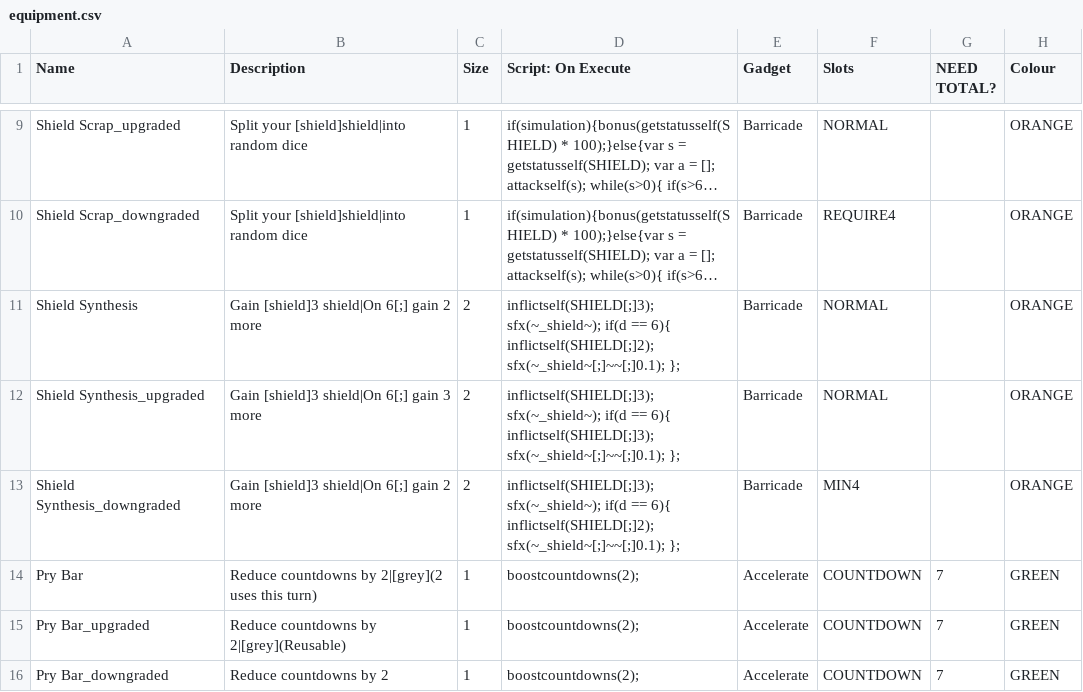
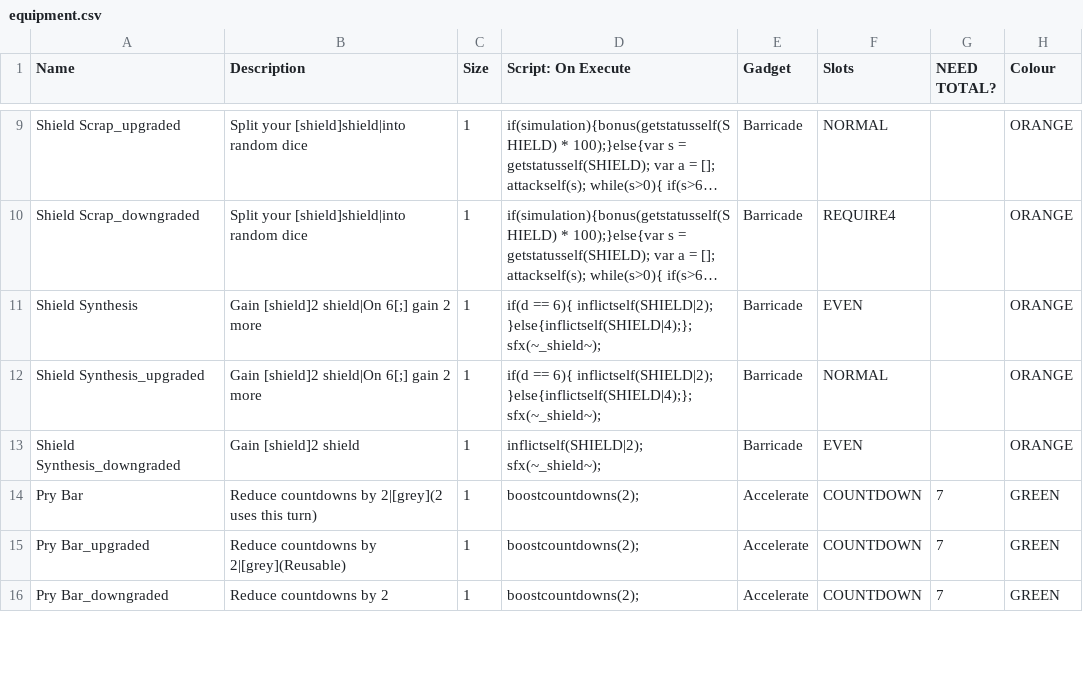
Before and after one commit to JuniorUdale/MoreFluff, a CSV file: _append/data/text/equipment.csv, drawn as a sheet; only a part is shown, gaps mark what is left out; long unchanged cells end in …; the diff covers the shown part only; the diff names each change by its address in the sheet, - before the commit and + after, or states it on an @@ line.

```diff
--- a/_append/data/text/equipment.csv
+++ b/_append/data/text/equipment.csv
-B11 (Description): Gain [shield]3 shield|On 6[;] gain 2 more
+B11 (Description): Gain [shield]2 shield|On 6[;] gain 2 more
-C11:C13 (Size): 2
+C11:C13 (Size): 1
-D11 (Script: On Execute): inflictself(SHIELD[;]3); sfx(~_shield~); if(d == 6){ inflictself(SHIELD[;]2); sfx(~_shield~[;]~~[;]0.1); };
+D11 (Script: On Execute): if(d == 6){ inflictself(SHIELD|2); }else{inflictself(SHIELD|4);}; sfx(~_shield~);
-F11 (Slots): NORMAL
+F11 (Slots): EVEN
-B12 (Description): Gain [shield]3 shield|On 6[;] gain 3 more
+B12 (Description): Gain [shield]2 shield|On 6[;] gain 2 more
-D12 (Script: On Execute): inflictself(SHIELD[;]3); sfx(~_shield~); if(d == 6){ inflictself(SHIELD[;]3); sfx(~_shield~[;]~~[;]0.1); };
+D12 (Script: On Execute): if(d == 6){ inflictself(SHIELD|2); }else{inflictself(SHIELD|4);}; sfx(~_shield~);
-B13 (Description): Gain [shield]3 shield|On 6[;] gain 2 more
+B13 (Description): Gain [shield]2 shield
-D13 (Script: On Execute): inflictself(SHIELD[;]3); sfx(~_shield~); if(d == 6){ inflictself(SHIELD[;]2); sfx(~_shield~[;]~~[;]0.1); };
+D13 (Script: On Execute): inflictself(SHIELD|2); sfx(~_shield~);
-F13 (Slots): MIN4
+F13 (Slots): EVEN
```
Also changed, not shown: 6 added rows and 12 edited cells elsewhere in this file, 1 other file.
